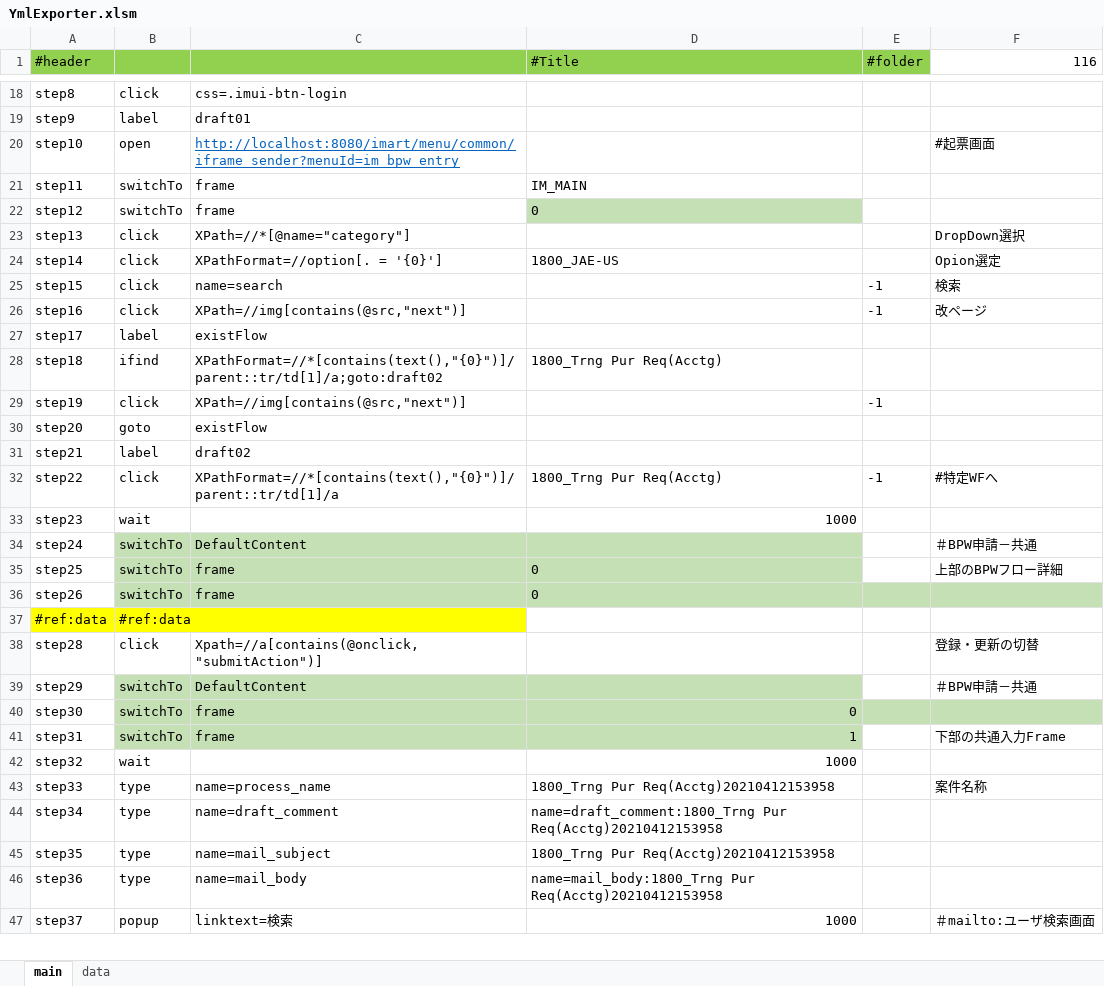
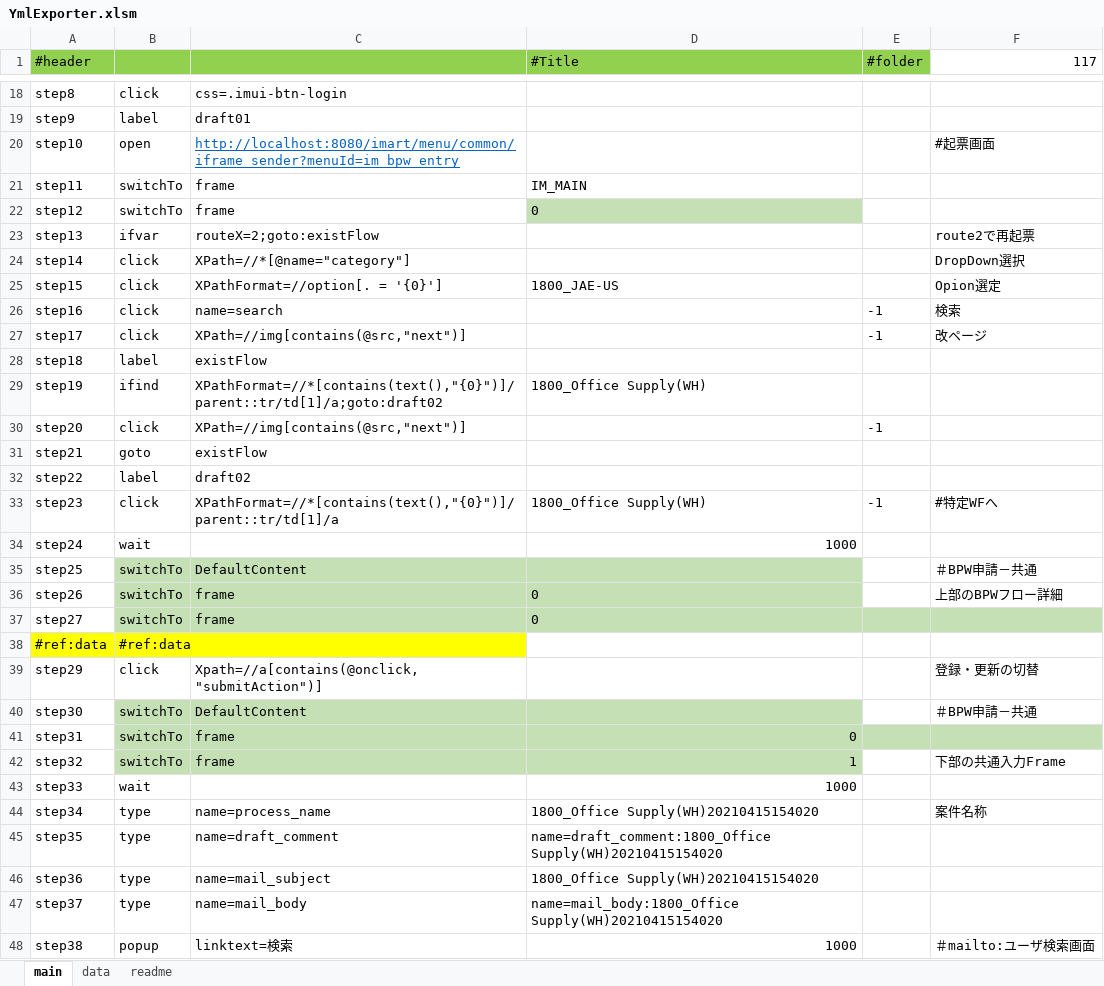
Before and after one commit to mbpswangxg/textconv, an Excel workbook: bin/YmlExporter.xlsm, sheet main, drawn as a sheet; only a part is shown, gaps mark what is left out; values as stored, in another font and other column widths than the file's, no borders; charts and pictures and conditional formats not drawn; removed rows and columns are numbered as before the commit, all else as after; the diff covers the shown part only; the diff names each change by its address in the sheet, - before the commit and + after, or states it on an @@ line.

```diff
--- a/bin/YmlExporter.xlsm (sheet main)
+++ b/bin/YmlExporter.xlsm (sheet main)
+sheet tab: readme
-F1: 116
+F1: 117
+row 23: step13 | ifvar | routeX=2;goto:existFlow |  |  | route2で再起票
-A24 (#header): step13
+A24 (#header): step14
-A25 (#header): step14
+A25 (#header): step15
-A26 (#header): step15
+A26 (#header): step16
-A27 (#header): step16
+A27 (#header): step17
-A28 (#header): step17
+A28 (#header): step18
-A29 (#header): step18
+A29 (#header): step19
-D29 (#Title): 1800_Trng Pur Req(Acctg)
+D29 (#Title): 1800_Office Supply(WH)
-A30 (#header): step19
+A30 (#header): step20
-A31 (#header): step20
+A31 (#header): step21
-A32 (#header): step21
+A32 (#header): step22
-A33 (#header): step22
+A33 (#header): step23
-D33 (#Title): 1800_Trng Pur Req(Acctg)
+D33 (#Title): 1800_Office Supply(WH)
-A34 (#header): step23
+A34 (#header): step24
-A35 (#header): step24
+A35 (#header): step25
-A36 (#header): step25
+A36 (#header): step26
-A37 (#header): step26
+A37 (#header): step27
-A39 (#header): step28
+A39 (#header): step29
-A40 (#header): step29
+A40 (#header): step30
-A41 (#header): step30
+A41 (#header): step31
-A42 (#header): step31
+A42 (#header): step32
-A43 (#header): step32
+A43 (#header): step33
-row 43: step33 | type | name=process_name | 1800_Trng Pur Req(Acctg)20210412153958 |  | 案件名称
-C44: name=draft_comment
+C44: name=process_name
-D44 (#Title): name=draft_comment:1800_Trng Pur Req(Acctg)20210412153958
+D44 (#Title): 1800_Office Supply(WH)20210415154020
-F44 (117): (empty)
+F44 (117): 案件名称
-C45: name=mail_subject
+C45: name=draft_comment
-D45 (#Title): 1800_Trng Pur Req(Acctg)20210412153958
+D45 (#Title): name=draft_comment:1800_Office Supply(WH)20210415154020
-C46: name=mail_body
+C46: name=mail_subject
-D46 (#Title): name=mail_body:1800_Trng Pur Req(Acctg)20210412153958
+D46 (#Title): 1800_Office Supply(WH)20210415154020
+row 47: step37 | type | name=mail_body | name=mail_body:1800_Office Supply(WH)20210415154020
-A48 (#header): step37
+A48 (#header): step38
```
Also changed, not shown: 6 added rows, 6 removed rows, 89 edited cells and cell formats elsewhere in this sheet, sheet data, charts or pictures, 7 other files.
